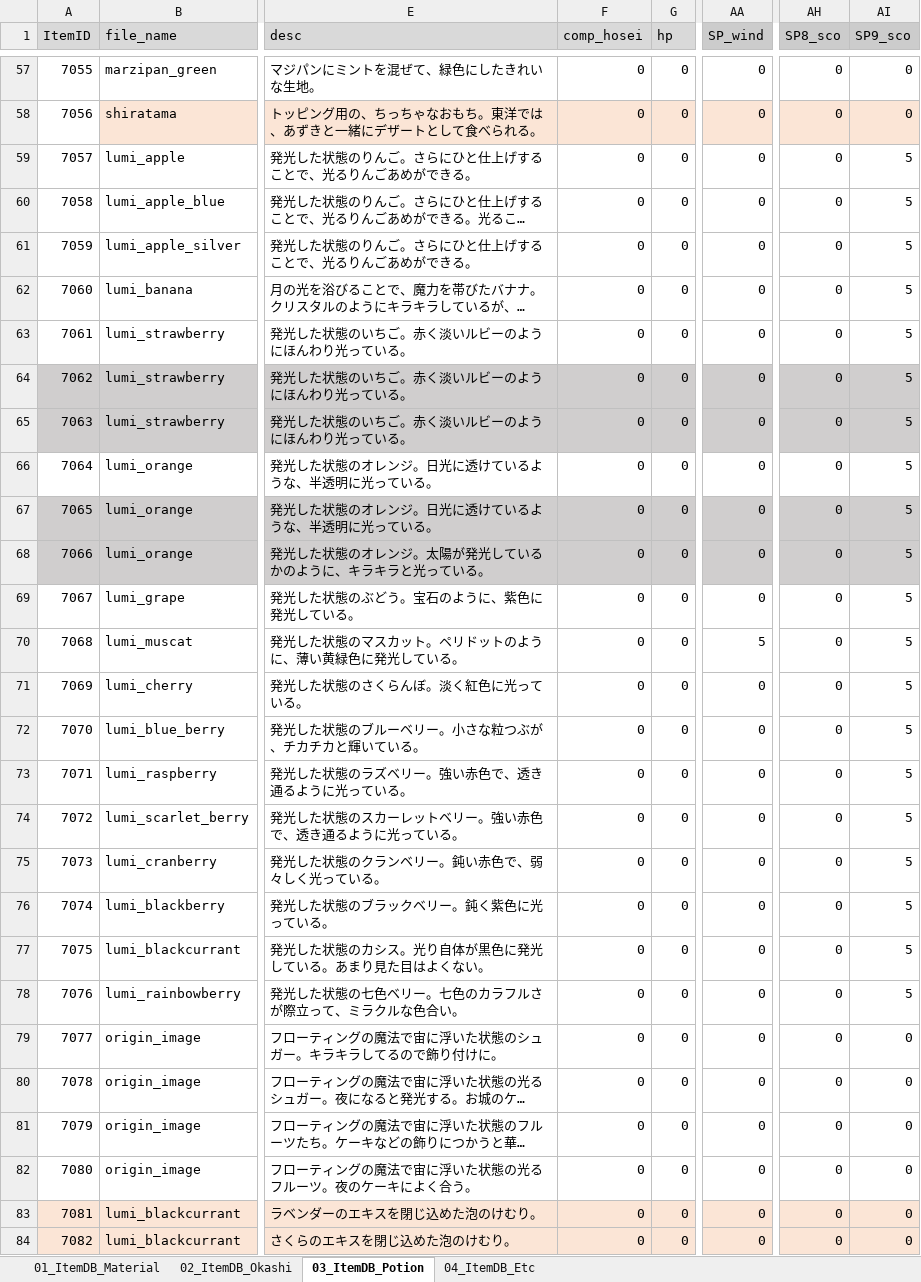
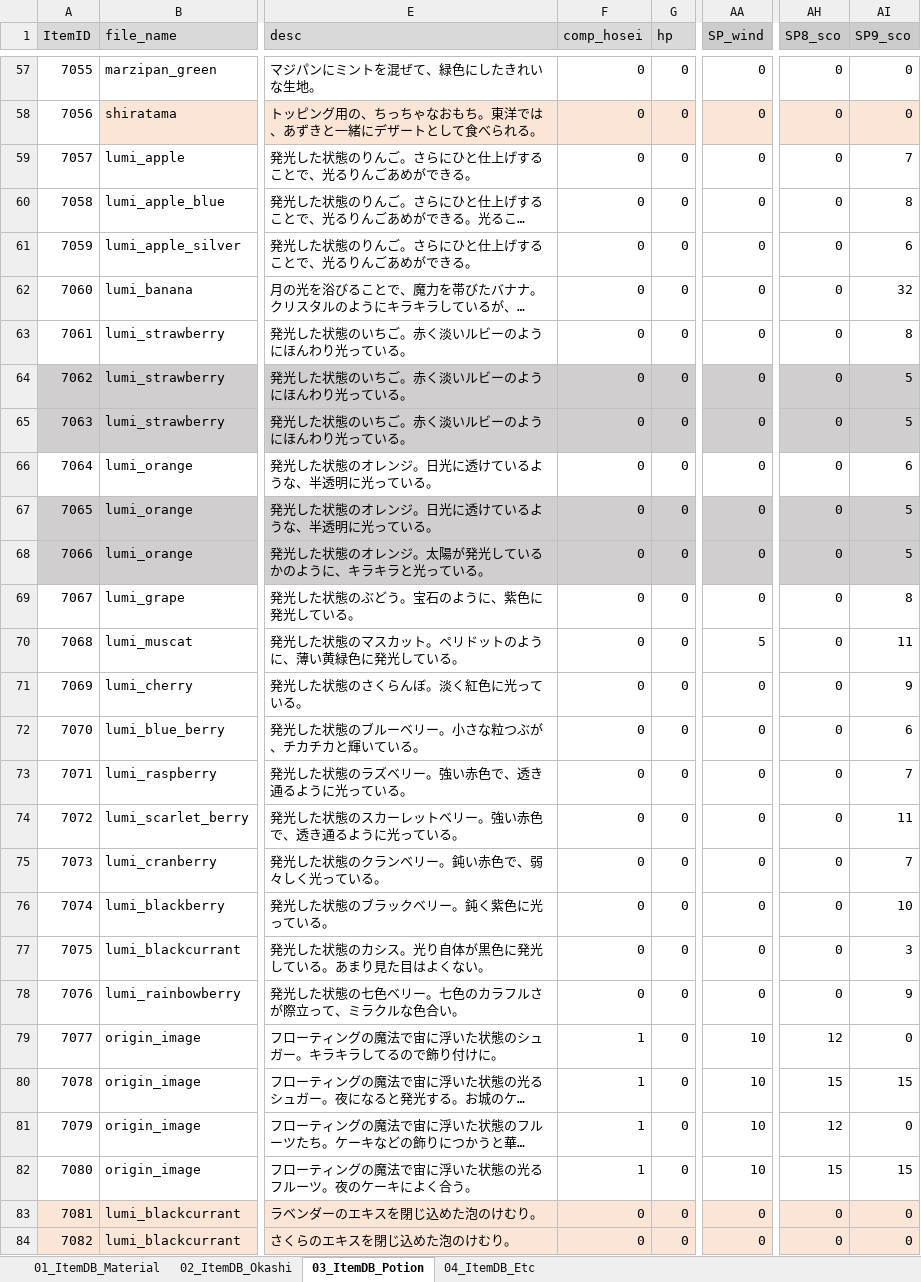
Before and after one commit to matoarita/Okashi_Atlier2, an Excel workbook: Assets/Resources/Excel/Entity_ItemDataBase.xlsx, sheet 03_ItemDB_Potion, drawn as a sheet; only a part is shown, gaps mark what is left out; long unchanged cells end in …; values as stored, in another font and other column widths than the file's, no borders; the diff covers the shown part only; the diff names each change by its address in the sheet, - before the commit and + after, or states it on an @@ line.

```diff
--- a/Assets/Resources/Excel/Entity_ItemDataBase.xlsx (sheet 03_ItemDB_Potion)
+++ b/Assets/Resources/Excel/Entity_ItemDataBase.xlsx (sheet 03_ItemDB_Potion)
-AI59 (SP9_sco): 5
+AI59 (SP9_sco): 7
-AI60 (SP9_sco): 5
+AI60 (SP9_sco): 8
-AI61 (SP9_sco): 5
+AI61 (SP9_sco): 6
-AI62 (SP9_sco): 5
+AI62 (SP9_sco): 32
-AI63 (SP9_sco): 5
+AI63 (SP9_sco): 8
-AI66 (SP9_sco): 5
+AI66 (SP9_sco): 6
-AI69 (SP9_sco): 5
+AI69 (SP9_sco): 8
-AI70 (SP9_sco): 5
+AI70 (SP9_sco): 11
-AI71 (SP9_sco): 5
+AI71 (SP9_sco): 9
-AI72 (SP9_sco): 5
+AI72 (SP9_sco): 6
-AI73 (SP9_sco): 5
+AI73 (SP9_sco): 7
-AI74 (SP9_sco): 5
+AI74 (SP9_sco): 11
-AI75 (SP9_sco): 5
+AI75 (SP9_sco): 7
-AI76 (SP9_sco): 5
+AI76 (SP9_sco): 10
-AI77 (SP9_sco): 5
+AI77 (SP9_sco): 3
-AI78 (SP9_sco): 5
+AI78 (SP9_sco): 9
-F79:F82 (comp_hosei): 0
+F79:F82 (comp_hosei): 1
-AA79:AA82 (SP_wind): 0
+AA79:AA82 (SP_wind): 10
-AH79 (SP8_sco): 0
+AH79 (SP8_sco): 12
-AH80 (SP8_sco): 0
+AH80 (SP8_sco): 15
-AI80 (SP9_sco): 0
+AI80 (SP9_sco): 15
-AH81 (SP8_sco): 0
+AH81 (SP8_sco): 12
-AH82 (SP8_sco): 0
+AH82 (SP8_sco): 15
-AI82 (SP9_sco): 0
+AI82 (SP9_sco): 15
```
Also changed, not shown: 11 edited cells elsewhere in this sheet, sheet 04_ItemDB_Etc, sheet 02_ItemDB_Okashi, sheet 01_ItemDB_Material, Assets/Resources/Excel/Entity_GirlLikeSetDataBase.xlsx, Assets/Resources/Excel/Entity_compoItemDataBase.xlsx, 57 other files.
